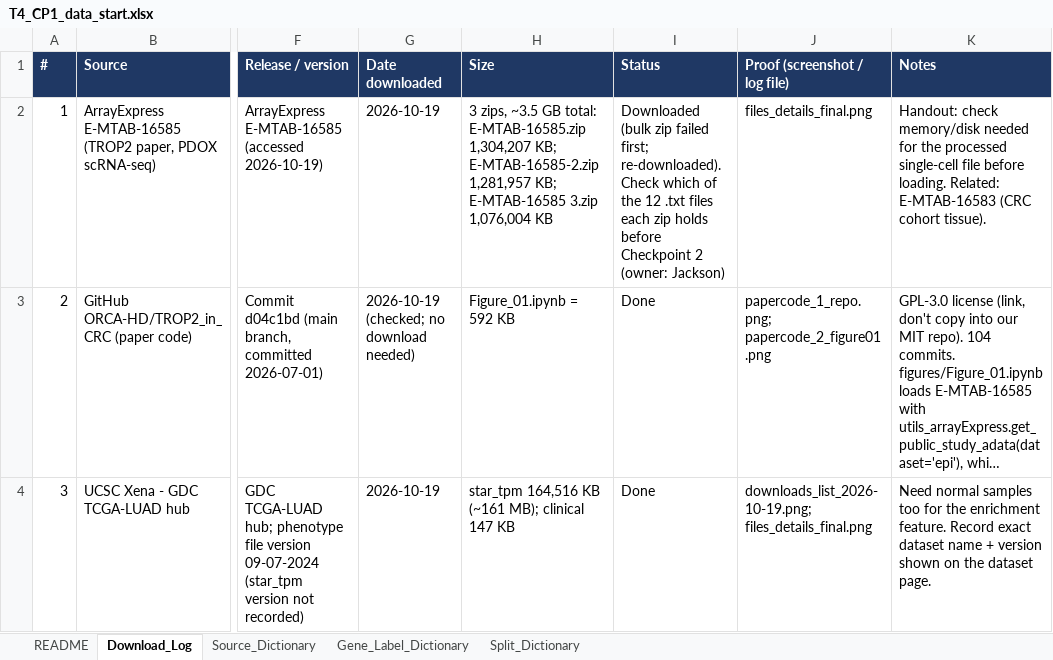
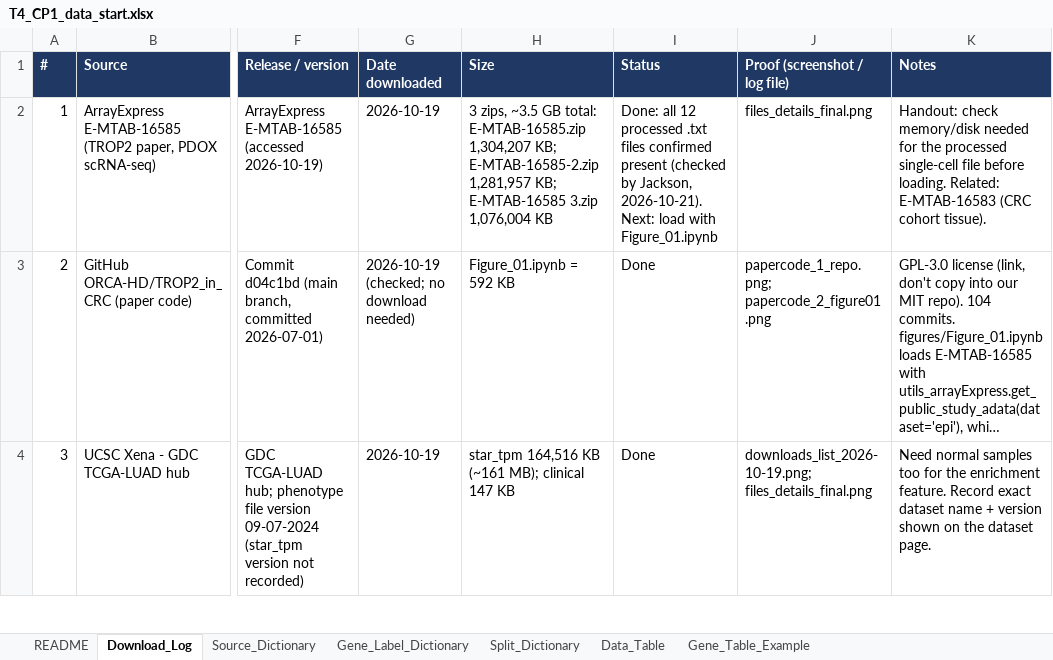
Before and after one commit to JacksonMahr782/Machine-Learning, an Excel workbook: data/dictionaries/T4_CP1_data_start.xlsx, sheet Download_Log, drawn as a sheet; only a part is shown, gaps mark what is left out; long unchanged cells end in …; values as stored, in another font and other column widths than the file's, no borders; the diff names each change by its address in the sheet, - before the commit and + after, or states it on an @@ line.

Commit message:
Add data table, equations and updated README

```diff
--- a/data/dictionaries/T4_CP1_data_start.xlsx (sheet Download_Log)
+++ b/data/dictionaries/T4_CP1_data_start.xlsx (sheet Download_Log)
+sheet tab: Data_Table
+sheet tab: Gene_Table_Example
-I2 (Status): Downloaded (bulk zip failed first; re-downloaded). Check which of the 12 .txt files each zip holds before Checkpoint 2 (owner: Jackson)
+I2 (Status): Done: all 12 processed .txt files confirmed present (checked by Jackson, 2026-10-21). Next: load with Figure_01.ipynb
```
Also changed, not shown: sheet README, 8 other files.
